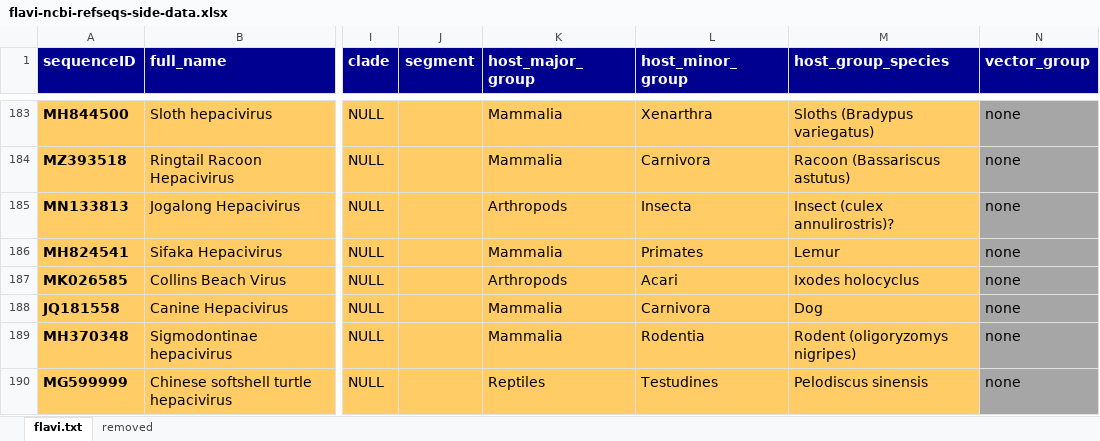
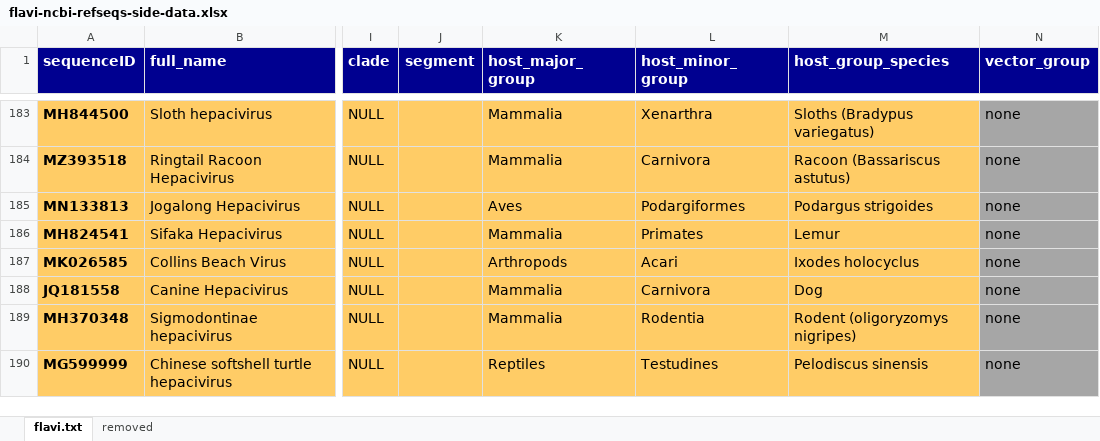
Before and after one commit to giffordlabcvr/Flavivirus-GLUE, an Excel workbook: tabular/core/flavi-ncbi-refseqs-side-data.xlsx, sheet flavi.txt, drawn as a sheet; only a part is shown, gaps mark what is left out; values as stored, in another font and other column widths than the file's, no borders; the diff names each change by its address in the sheet, - before the commit and + after, or states it on an @@ line.

```diff
--- a/tabular/core/flavi-ncbi-refseqs-side-data.xlsx (sheet flavi.txt)
+++ b/tabular/core/flavi-ncbi-refseqs-side-data.xlsx (sheet flavi.txt)
-K185 (host_major_group): Arthropods
+K185 (host_major_group): Aves
-L185 (host_minor_group): Insecta
+L185 (host_minor_group): Podargiformes
-M185 (host_group_species): Insect (culex annulirostris)?
+M185 (host_group_species): Podargus strigoides
```
Also changed, not shown: 8 other files.
